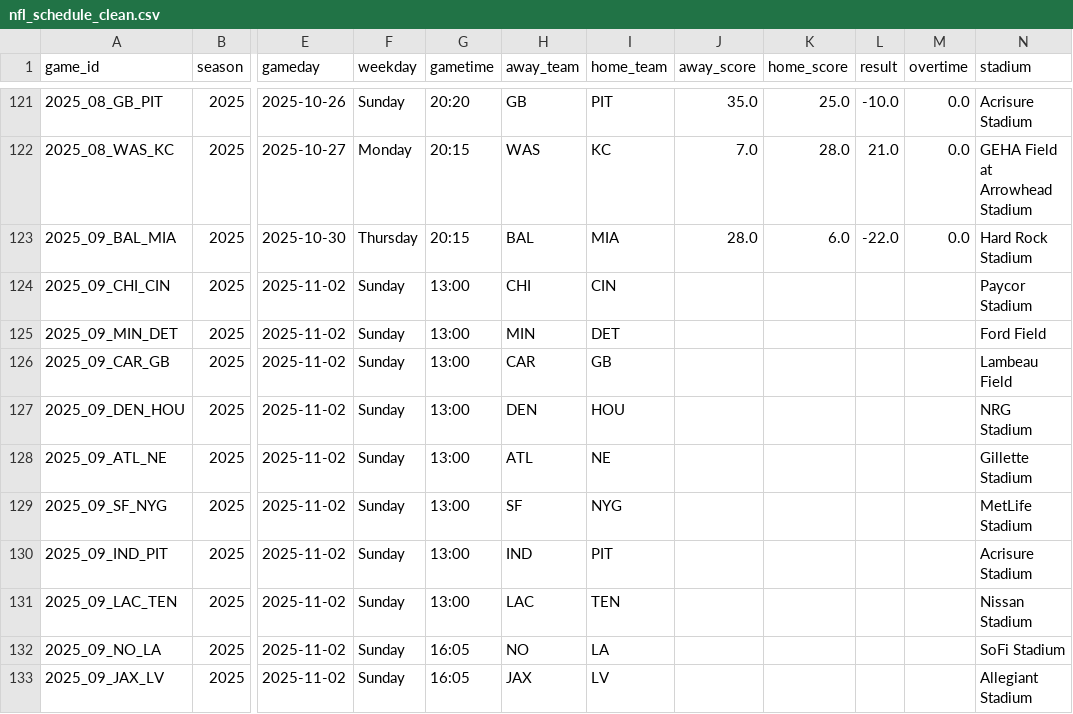
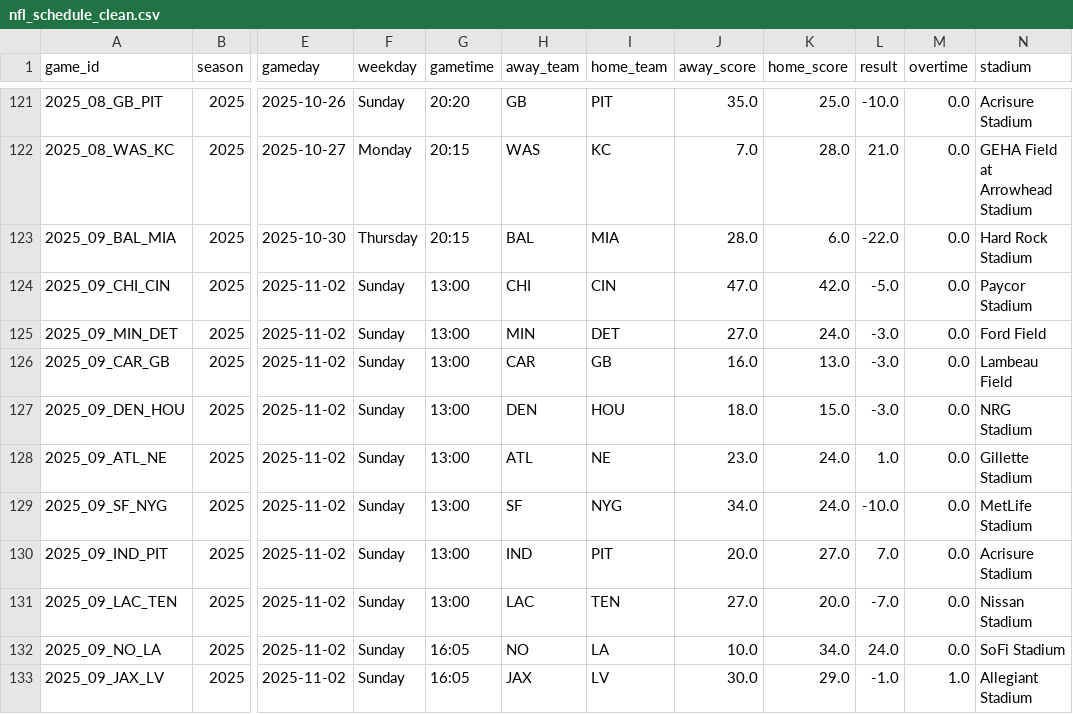
Before and after one commit to craigfisher-dev/NFL-4th-Quarter-Offensive-Decision-Analyzer, a CSV file: data/nfl_schedule_clean.csv, drawn as a sheet; only a part is shown, gaps mark what is left out; the diff covers the shown part only; the diff names each change by its address in the sheet, - before the commit and + after, or states it on an @@ line.

Commit message:
Week schedule display design and updated NFL data

```diff
--- a/data/nfl_schedule_clean.csv
+++ b/data/nfl_schedule_clean.csv
-J124 (away_score): (empty)
+J124 (away_score): 47.0
-K124 (home_score): (empty)
+K124 (home_score): 42.0
-L124 (result): (empty)
+L124 (result): -5.0
-M124:M132 (overtime): (empty)
+M124:M132 (overtime): 0.0
-J125 (away_score): (empty)
+J125 (away_score): 27.0
-K125 (home_score): (empty)
+K125 (home_score): 24.0
-L125:L127 (result): (empty)
+L125:L127 (result): -3.0
-J126 (away_score): (empty)
+J126 (away_score): 16.0
-K126 (home_score): (empty)
+K126 (home_score): 13.0
-J127 (away_score): (empty)
+J127 (away_score): 18.0
-K127 (home_score): (empty)
+K127 (home_score): 15.0
-J128 (away_score): (empty)
+J128 (away_score): 23.0
-K128:K129 (home_score): (empty)
+K128:K129 (home_score): 24.0
-L128 (result): (empty)
+L128 (result): 1.0
-J129 (away_score): (empty)
+J129 (away_score): 34.0
-L129 (result): (empty)
+L129 (result): -10.0
-J130 (away_score): (empty)
+J130 (away_score): 20.0
-K130 (home_score): (empty)
+K130 (home_score): 27.0
-L130 (result): (empty)
+L130 (result): 7.0
-J131 (away_score): (empty)
+J131 (away_score): 27.0
-K131 (home_score): (empty)
+K131 (home_score): 20.0
-L131 (result): (empty)
+L131 (result): -7.0
-J132 (away_score): (empty)
+J132 (away_score): 10.0
-K132 (home_score): (empty)
+K132 (home_score): 34.0
-L132 (result): (empty)
+L132 (result): 24.0
-J133 (away_score): (empty)
+J133 (away_score): 30.0
-K133 (home_score): (empty)
+K133 (home_score): 29.0
-L133 (result): (empty)
+L133 (result): -1.0
-M133 (overtime): (empty)
+M133 (overtime): 1.0
```
Also changed, not shown: 12 edited cells elsewhere in this file, 2 other files.
